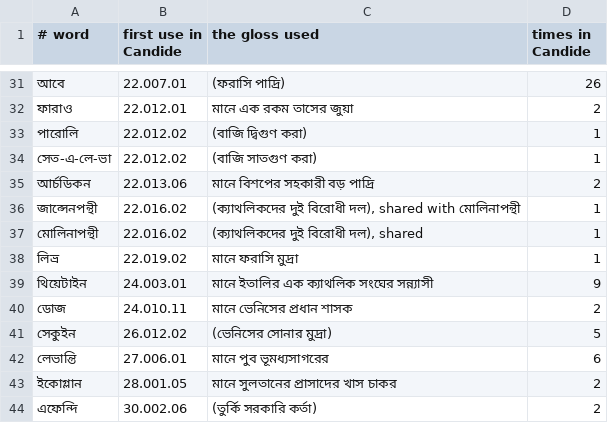
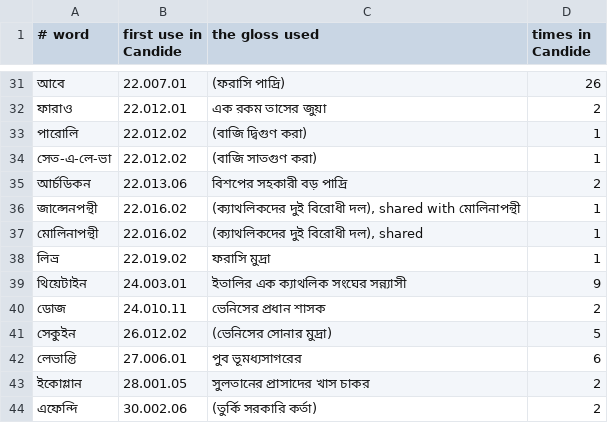
Before and after one commit to kmbasad/kmbasad.github.io, a TSV file: .claude/skills/dhaka-bangla/glosses.tsv, drawn as a sheet; only a part is shown, gaps mark what is left out; the diff covers the shown part only.

```diff
--- a/.claude/skills/dhaka-bangla/glosses.tsv
+++ b/.claude/skills/dhaka-bangla/glosses.tsv
@@ -31,14 +31,14 @@
 আবে	22.007.01	(ফরাসি পাদ্রি)	26
-ফারাও	22.012.01	মানে এক রকম তাসের জুয়া	2
+ফারাও	22.012.01	এক রকম তাসের জুয়া	2
 পারোলি	22.012.02	(বাজি দ্বিগুণ করা)	1
 সেত-এ-লে-ভা	22.012.02	(বাজি সাতগুণ করা)	1
-আর্চডিকন	22.013.06	মানে বিশপের সহকারী বড় পাদ্রি	2
+আর্চডিকন	22.013.06	বিশপের সহকারী বড় পাদ্রি	2
 জান্সেনপন্থী	22.016.02	(ক্যাথলিকদের দুই বিরোধী দল), shared with মোলিনাপন্থী	1
 মোলিনাপন্থী	22.016.02	(ক্যাথলিকদের দুই বিরোধী দল), shared	1
-লিভ্র	22.019.02	মানে ফরাসি মুদ্রা	1
-থিয়েটাইন	24.003.01	মানে ইতালির এক ক্যাথলিক সংঘের সন্ন্যাসী	9
-ডোজ	24.010.11	মানে ভেনিসের প্রধান শাসক	2
+লিভ্র	22.019.02	ফরাসি মুদ্রা	1
+থিয়েটাইন	24.003.01	ইতালির এক ক্যাথলিক সংঘের সন্ন্যাসী	9
+ডোজ	24.010.11	ভেনিসের প্রধান শাসক	2
 সেকুইন	26.012.02	(ভেনিসের সোনার মুদ্রা)	5
-লেভান্তি	27.006.01	মানে পুব ভূমধ্যসাগরের	6
-ইকোগ্লান	28.001.05	মানে সুলতানের প্রাসাদের খাস চাকর	2
+লেভান্তি	27.006.01	পুব ভূমধ্যসাগরের	6
+ইকোগ্লান	28.001.05	সুলতানের প্রাসাদের খাস চাকর	2
 এফেন্দি	30.002.06	(তুর্কি সরকারি কর্তা)	2
```
Also changed, not shown: 20 edited cells elsewhere in this file, 1 other file.
